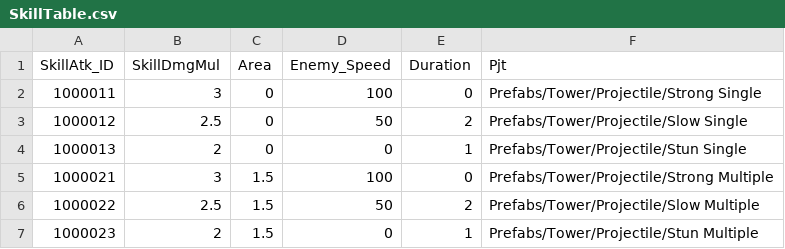
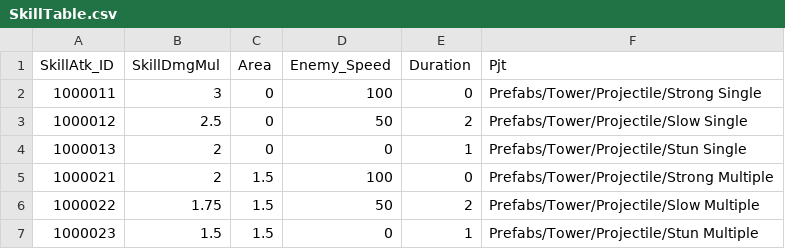
Before and after one commit to shgi99/TeamProject_RTD, a CSV file: Assets/Resources/Tables/SkillTable.csv, drawn as a sheet.

```diff
--- a/Assets/Resources/Tables/SkillTable.csv
+++ b/Assets/Resources/Tables/SkillTable.csv
@@ -4,4 +4,4 @@ SkillAtk_ID,SkillDmgMul,Area,Enemy_Speed,Duration,Pjt
 1000013,2,0,0,1,Prefabs/Tower/Projectile/Stun Single
-1000021,3,1.5,100,0,Prefabs/Tower/Projectile/Strong Multiple
-1000022,2.5,1.5,50,2,Prefabs/Tower/Projectile/Slow Multiple
-1000023,2,1.5,0,1,Prefabs/Tower/Projectile/Stun Multiple
+1000021,2,1.5,100,0,Prefabs/Tower/Projectile/Strong Multiple
+1000022,1.75,1.5,50,2,Prefabs/Tower/Projectile/Slow Multiple
+1000023,1.5,1.5,0,1,Prefabs/Tower/Projectile/Stun Multiple
```
Also changed, not shown: Assets/Resources/Tables/TowerTable.csv, 18 other files.
